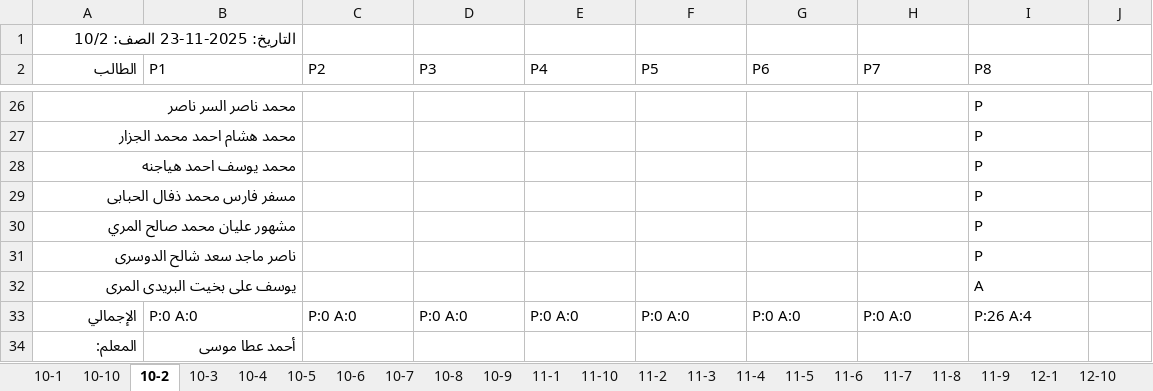
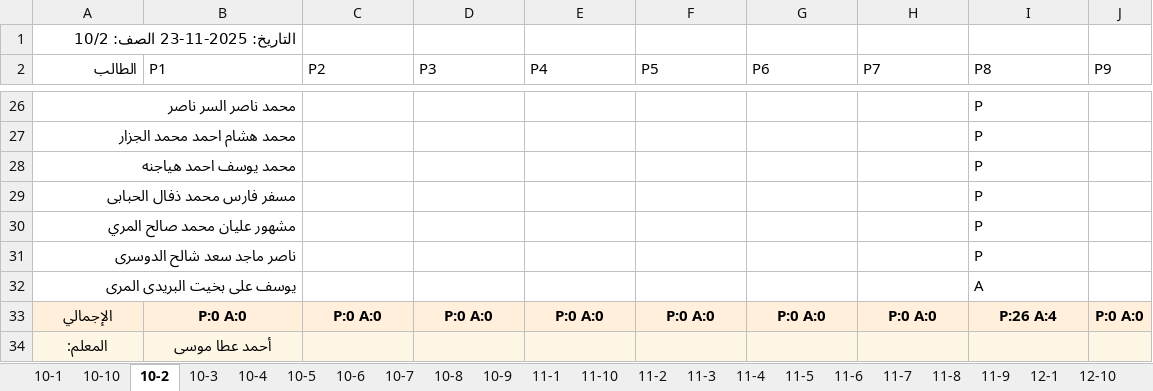
Before and after one commit to bounis0910/Att_School, an Excel workbook: exports/attendance-2025-11-23.xlsx, sheet 10-2, drawn as a sheet; only a part is shown, gaps mark what is left out; values as stored, in another font and other column widths than the file's, no borders; the diff names each change by its address in the sheet, - before the commit and + after, or states it on an @@ line.

```diff
--- a/exports/attendance-2025-11-23.xlsx (sheet 10-2)
+++ b/exports/attendance-2025-11-23.xlsx (sheet 10-2)
-J2: (empty)
+J2: P9
-A33:I33 bold: off
+A33:I33 bold: on
-A33 alignment: right
+A33 alignment: center
-A33:J33 fill: none
+A33:J33 fill: #FFEFDB
-B33:I33 alignment: left
+B33:I33 alignment: center
-J33 (P9): (empty)
+J33 (P9): P:0 A:0
-A34:J34 fill: none
+A34:J34 fill: #FFF7E6
@@ A34:B34 bold: off → on, alignment: right → center @@
```
Also changed, not shown: sheet 12-5, sheet 12-6, sheet 10-4, sheet 10-1, sheet 12-2, sheet 11-3, 23 more sheets, other sheet tabs, 10 other files.
